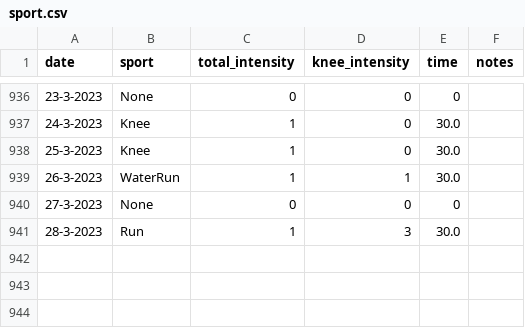
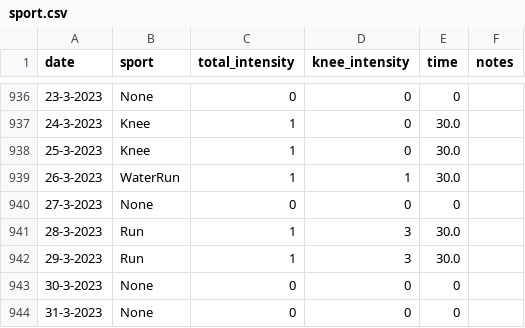
Before and after one commit to cmougan/knee, a CSV file: data/sport.csv, drawn as a sheet; only a part is shown, gaps mark what is left out.

```diff
--- a/data/sport.csv
+++ b/data/sport.csv
@@ -941 +941,4 @@ date,sport, total_intensity, knee_intensity, time, notes
 28-3-2023, Run,1,3,30.0,
+29-3-2023, Run,1,3,30.0,
+30-3-2023, None,0,0,0,
+31-3-2023, None,0,0,0,
```
Also changed, not shown: data/pain.csv, 1 other file.
